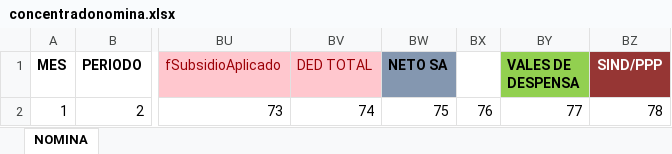
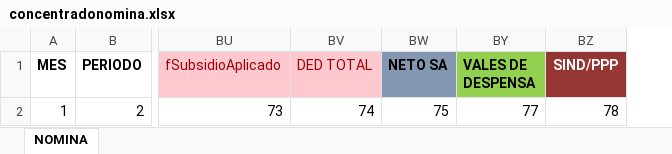
Before and after one commit to omarcin81/OperadoraNominas, an Excel workbook: OperadoraNominas/bin/Debug/Archivos/concentradonomina.xlsx, sheet NOMINA, drawn as a sheet; only a part is shown, gaps mark what is left out; values as stored, in another font and other column widths than the file's, no borders; the diff names each change by its address in the sheet, - before the commit and + after, or states it on an @@ line.

```diff
--- a/OperadoraNominas/bin/Debug/Archivos/concentradonomina.xlsx (sheet NOMINA)
+++ b/OperadoraNominas/bin/Debug/Archivos/concentradonomina.xlsx (sheet NOMINA)
@@ column BX hidden, row 2: 76 @@
```
Also changed, not shown: 6 other files.
